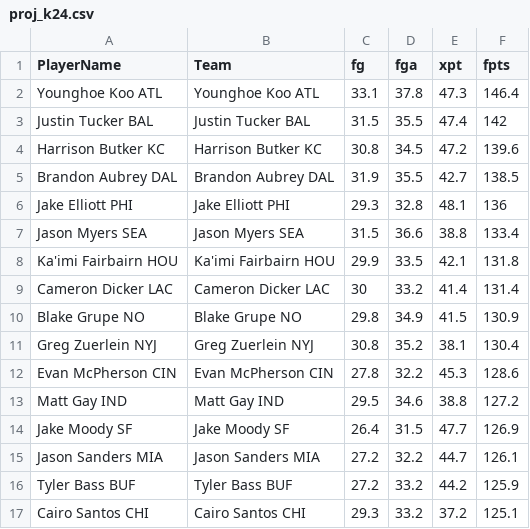
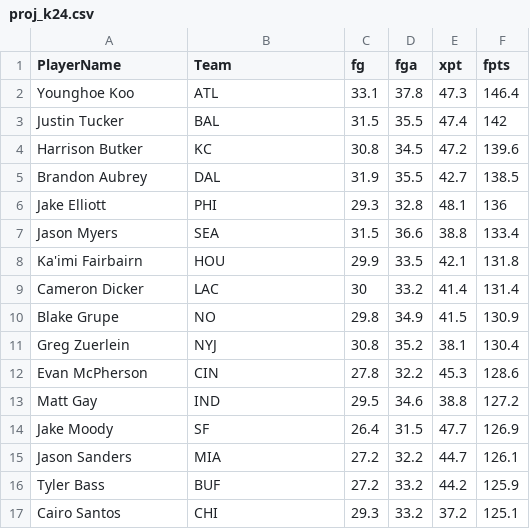
Before and after one commit to couthcommander/football-values, a CSV file: 2024/proj_k24.csv, drawn as a sheet; only a part is shown; the diff covers the shown part only.

```diff
--- a/2024/proj_k24.csv
+++ b/2024/proj_k24.csv
@@ -1,17 +1,17 @@
 PlayerName,Team,fg,fga,xpt,fpts
-Younghoe Koo ATL,Younghoe Koo ATL,33.1,37.8,47.3,146.4
-Justin Tucker BAL,Justin Tucker BAL,31.5,35.5,47.4,142
-Harrison Butker KC,Harrison Butker KC,30.8,34.5,47.2,139.6
-Brandon Aubrey DAL,Brandon Aubrey DAL,31.9,35.5,42.7,138.5
-Jake Elliott PHI,Jake Elliott PHI,29.3,32.8,48.1,136
-Jason Myers SEA,Jason Myers SEA,31.5,36.6,38.8,133.4
-Ka'imi Fairbairn HOU,Ka'imi Fairbairn HOU,29.9,33.5,42.1,131.8
-Cameron Dicker LAC,Cameron Dicker LAC,30,33.2,41.4,131.4
-Blake Grupe NO,Blake Grupe NO,29.8,34.9,41.5,130.9
-Greg Zuerlein NYJ,Greg Zuerlein NYJ,30.8,35.2,38.1,130.4
-Evan McPherson CIN,Evan McPherson CIN,27.8,32.2,45.3,128.6
-Matt Gay IND,Matt Gay IND,29.5,34.6,38.8,127.2
-Jake Moody SF,Jake Moody SF,26.4,31.5,47.7,126.9
-Jason Sanders MIA,Jason Sanders MIA,27.2,32.2,44.7,126.1
-Tyler Bass BUF,Tyler Bass BUF,27.2,33.2,44.2,125.9
-Cairo Santos CHI,Cairo Santos CHI,29.3,33.2,37.2,125.1
+Younghoe Koo,ATL,33.1,37.8,47.3,146.4
+Justin Tucker,BAL,31.5,35.5,47.4,142
+Harrison Butker,KC,30.8,34.5,47.2,139.6
+Brandon Aubrey,DAL,31.9,35.5,42.7,138.5
+Jake Elliott,PHI,29.3,32.8,48.1,136
+Jason Myers,SEA,31.5,36.6,38.8,133.4
+Ka'imi Fairbairn,HOU,29.9,33.5,42.1,131.8
+Cameron Dicker,LAC,30,33.2,41.4,131.4
+Blake Grupe,NO,29.8,34.9,41.5,130.9
+Greg Zuerlein,NYJ,30.8,35.2,38.1,130.4
+Evan McPherson,CIN,27.8,32.2,45.3,128.6
+Matt Gay,IND,29.5,34.6,38.8,127.2
+Jake Moody,SF,26.4,31.5,47.7,126.9
+Jason Sanders,MIA,27.2,32.2,44.7,126.1
+Tyler Bass,BUF,27.2,33.2,44.2,125.9
+Cairo Santos,CHI,29.3,33.2,37.2,125.1
```
Also changed, not shown: 36 edited cells elsewhere in this file, 2024/proj_qb24.csv, 2024/proj_rb24.csv, 2 other files.
